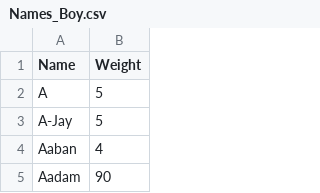
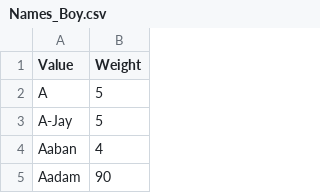
Before and after one commit to davidbarone/Dbarone.Net.Fake, a CSV file: Dbarone.Net.Fake/Datasets/Names_Boy.csv, drawn as a sheet; only a part is shown.

Commit message:
Added boys name list

```diff
--- a/Dbarone.Net.Fake/Datasets/Names_Boy.csv
+++ b/Dbarone.Net.Fake/Datasets/Names_Boy.csv
@@ -1,2 +1,2 @@
-Name,Weight
+Value,Weight
 A,5
```
Also changed, not shown: 5 other files.
